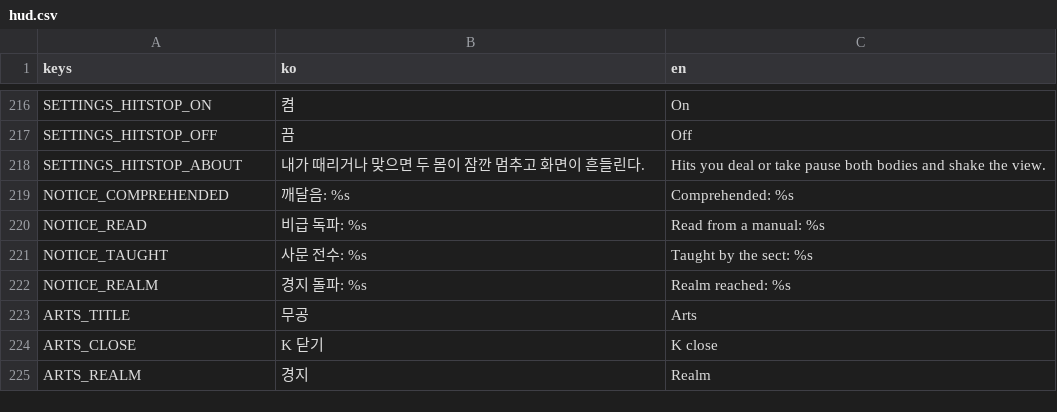
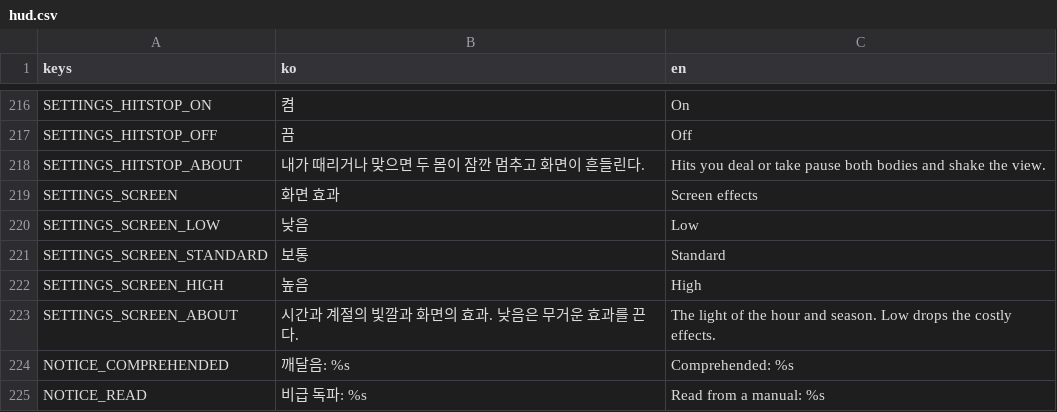
Before and after one commit to garamsh/murim-24, a CSV file: hud/hud.csv, drawn as a sheet; only a part is shown, gaps mark what is left out; the shorter side is filled out with more unchanged rows.

Commit message:
feat: choose the screen effects' quality in the settings

```diff
--- a/hud/hud.csv
+++ b/hud/hud.csv
@@ -218,2 +218,7 @@ SETTINGS_HITSTOP_OFF,끔,Off
 SETTINGS_HITSTOP_ABOUT,내가 때리거나 맞으면 두 몸이 잠깐 멈추고 화면이 흔들린다.,Hits you deal or take pause both bodies and shake the view.
+SETTINGS_SCREEN,화면 효과,Screen effects
+SETTINGS_SCREEN_LOW,낮음,Low
+SETTINGS_SCREEN_STANDARD,보통,Standard
+SETTINGS_SCREEN_HIGH,높음,High
+SETTINGS_SCREEN_ABOUT,시간과 계절의 빛깔과 화면의 효과. 낮음은 무거운 효과를 끈다.,The light of the hour and season. Low drops the costly effects.
 NOTICE_COMPREHENDED,깨달음: %s,Comprehended: %s
```
Also changed, not shown: 2 other files.
